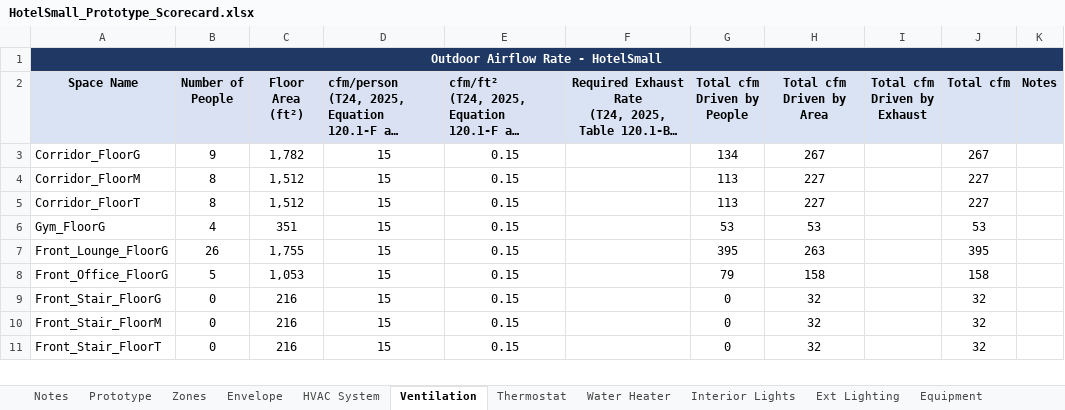
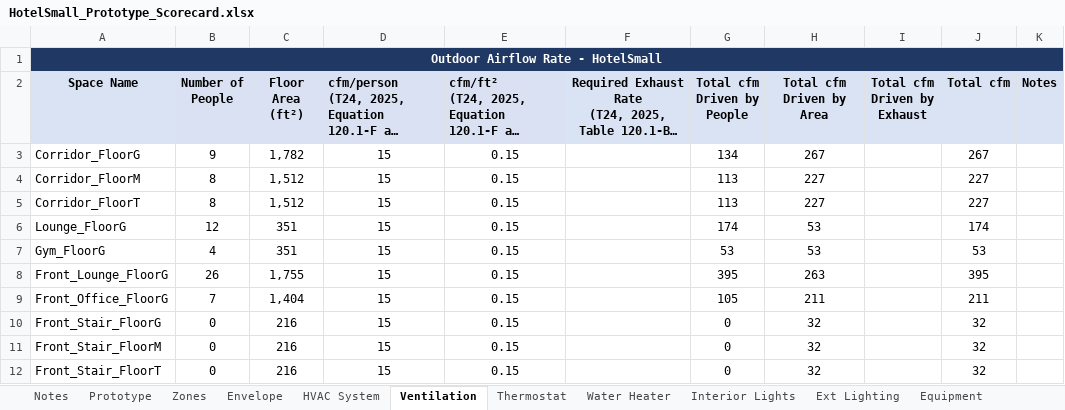
Before and after one commit to NOR-Codes-Stds/CalBEM-Prototypes, an Excel workbook: Specifications/Nonresidential/v2.0/HotelSmall_Prototype_Scorecard.xlsx, sheet Ventilation, drawn as a sheet; only a part is shown; long unchanged cells end in …; values as stored, in another font and other column widths than the file's, no borders; addresses are those after the commit; the diff names each change by its address in the sheet, - before the commit and + after, or states it on an @@ line.

```diff
--- a/Specifications/Nonresidential/v2.0/HotelSmall_Prototype_Scorecard.xlsx (sheet Ventilation)
+++ b/Specifications/Nonresidential/v2.0/HotelSmall_Prototype_Scorecard.xlsx (sheet Ventilation)
+row 6: Lounge_FloorG | 12 | 351 | 15 | 0.15 |  | 174 | 53 |  | 174
-B9 (Number of People): 5
+B9 (Number of People): 7
-C9 (Floor Area (ft²)): 1,053
+C9 (Floor Area (ft²)): 1,404
-G9 (Total cfm Driven by People): 79
+G9 (Total cfm Driven by People): 105
-H9 (Total cfm Driven by Area): 158
+H9 (Total cfm Driven by Area): 211
-J9 (Total cfm): 158
+J9 (Total cfm): 211
```
Also changed, not shown: sheet Schedules, sheet Thermostat, sheet Water Heater, sheet Zones, sheet Ext Lighting, formulas that keep their value, charts or pictures, Specifications/Nonresidential/v2.0/Lab_Prototype_Scorecard.xlsx, Specifications/Nonresidential/v2.0/OfficeSmall_Prototype_Scorecard.xlsx, 47 other files.
